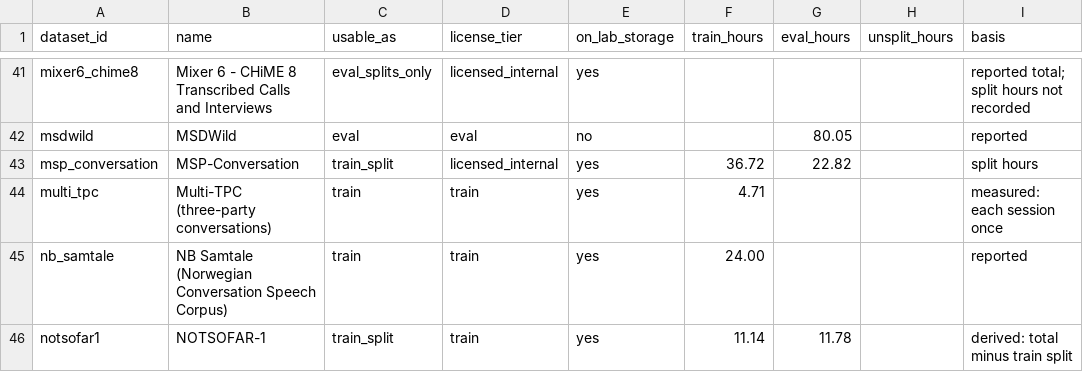
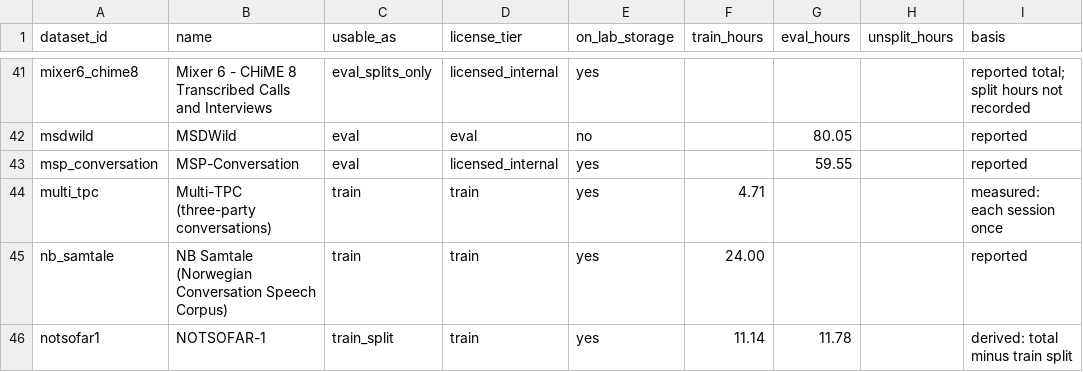
Before and after one commit to KimHaeri/sd_dataset_db, a CSV file: views/usable_hours.csv, drawn as a sheet; only a part is shown, gaps mark what is left out; the diff names each change by its address in the sheet, - before the commit and + after, or states it on an @@ line.

```diff
--- a/views/usable_hours.csv
+++ b/views/usable_hours.csv
-C43 (usable_as): train_split
+C43 (usable_as): eval
-F43 (train_hours): 36.72
+F43 (train_hours): (empty)
-G43 (eval_hours): 22.82
+G43 (eval_hours): 59.55
-I43 (basis): split hours
+I43 (basis): reported
```
Also changed, not shown: data/datasets.csv, views/datasets_wide.csv, 4 other files.
